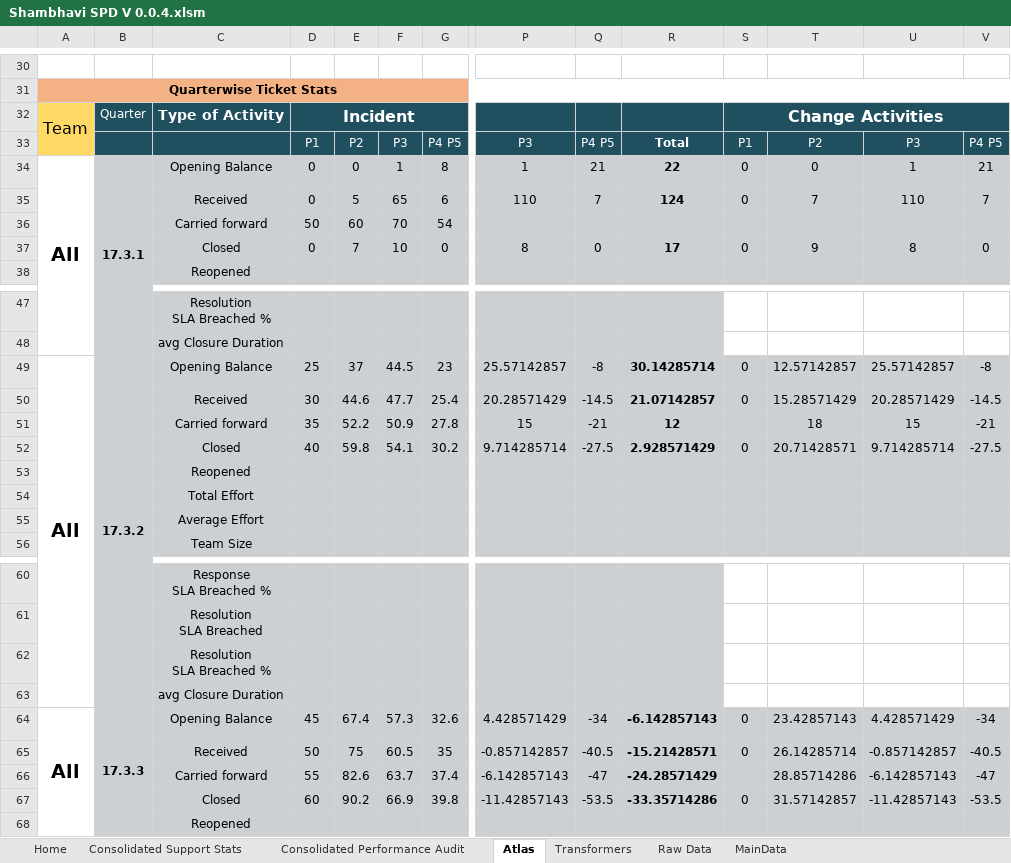
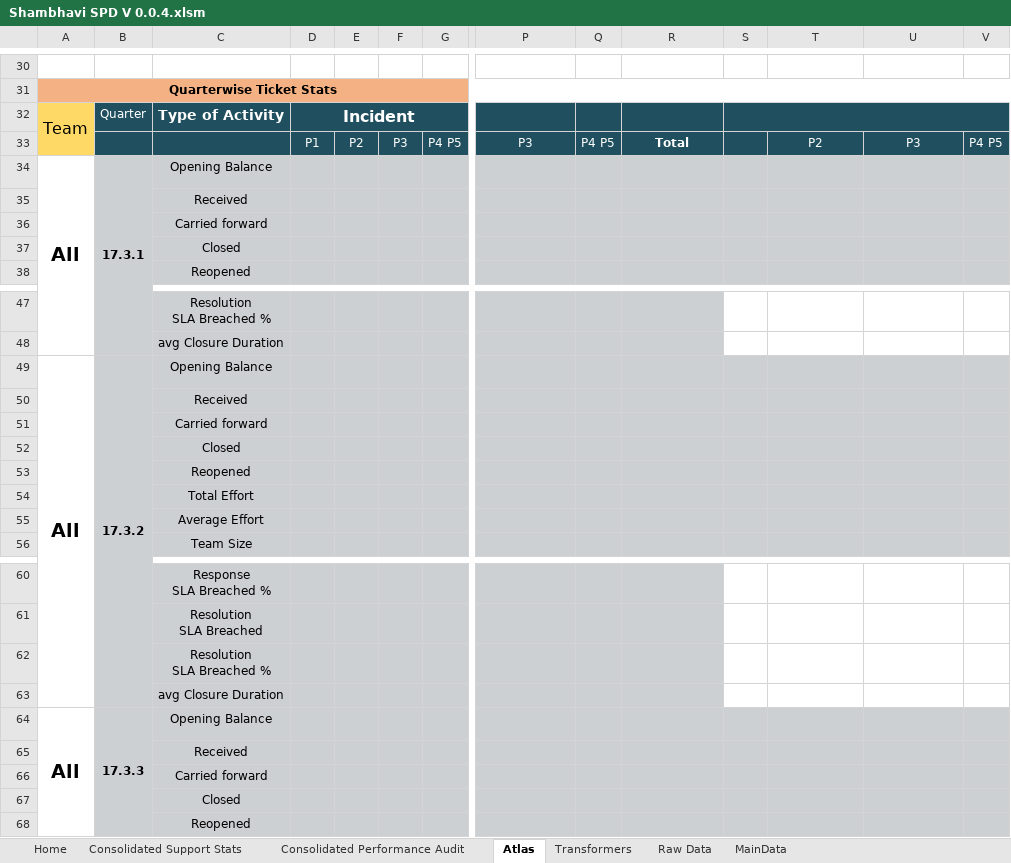
Before and after one commit to Decoder-Paul/MSP-Dashboard, an Excel workbook: Shambhavi SPD V 0.0.4.xlsm, sheet Atlas, drawn as a sheet; only a part is shown, gaps mark what is left out; values as stored, in another font and other column widths than the file's, no borders; charts and pictures not drawn; removed rows and columns are numbered as before the commit, all else as after; rows hold the shown columns only; the diff covers the shown part only; the diff names each change by its address in the sheet, - before the commit and + after, or states it on an @@ line.

```diff
--- a/Shambhavi SPD V 0.0.4.xlsm (sheet Atlas)
+++ b/Shambhavi SPD V 0.0.4.xlsm (sheet Atlas)
-S32: Change Activities
+S32: (empty)
-S33: P1
+S33: (empty)
-row 34: All | 17.3.1 | Opening Balance | 0 | 0 | 1 | 8 | 1 | 21 | 22 | 0 | 0 | 1 | 21
-row 35:  |  | Received | 0 | 5 | 65 | 6 | 110 | 7 | 124 | 0 | 7 | 110 | 7
-row 36:  |  | Carried forward | 50 | 60 | 70 | 54
-row 37:  |  | Closed | 0 | 7 | 10 | 0 | 8 | 0 | 17 | 0 | 9 | 8 | 0
+row 34: All | 17.3.1 | Opening Balance
+row 35:  |  | Received
+row 36:  |  | Carried forward
+row 37:  |  | Closed
-row 49: All | 17.3.2 | Opening Balance | 25 | 37 | 44.5 | 23 | 25.57142857 | -8 | 30.14285714 | 0 | 12.57142857 | 25.57142857 | -8
-row 50:  |  | Received | 30 | 44.6 | 47.7 | 25.4 | 20.28571429 | -14.5 | 21.07142857 | 0 | 15.28571429 | 20.28571429 | -14.5
-row 51:  |  | Carried forward | 35 | 52.2 | 50.9 | 27.8 | 15 | -21 | 12 |  | 18 | 15 | -21
-row 52:  |  | Closed | 40 | 59.8 | 54.1 | 30.2 | 9.714285714 | -27.5 | 2.928571429 | 0 | 20.71428571 | 9.714285714 | -27.5
+row 49: All | 17.3.2 | Opening Balance
+row 50:  |  | Received
+row 51:  |  | Carried forward
+row 52:  |  | Closed
-row 64: All | 17.3.3 | Opening Balance | 45 | 67.4 | 57.3 | 32.6 | 4.428571429 | -34 | -6.142857143 | 0 | 23.42857143 | 4.428571429 | -34
-row 65:  |  | Received | 50 | 75 | 60.5 | 35 | -0.857142857 | -40.5 | -15.21428571 | 0 | 26.14285714 | -0.857142857 | -40.5
-row 66:  |  | Carried forward | 55 | 82.6 | 63.7 | 37.4 | -6.142857143 | -47 | -24.28571429 |  | 28.85714286 | -6.142857143 | -47
-row 67:  |  | Closed | 60 | 90.2 | 66.9 | 39.8 | -11.42857143 | -53.5 | -33.35714286 | 0 | 31.57142857 | -11.42857143 | -53.5
+row 64: All | 17.3.3 | Opening Balance
+row 65:  |  | Received
+row 66:  |  | Carried forward
+row 67:  |  | Closed
```
Also changed, not shown: 12 added rows, 192 removed rows, 4 moved rows, 4 edited cells and cell formats elsewhere in this sheet, sheet MainData, sheet Consolidated Support Stats, sheet Transformers, sheet Home, hidden cells, charts or pictures, 4 other files.
